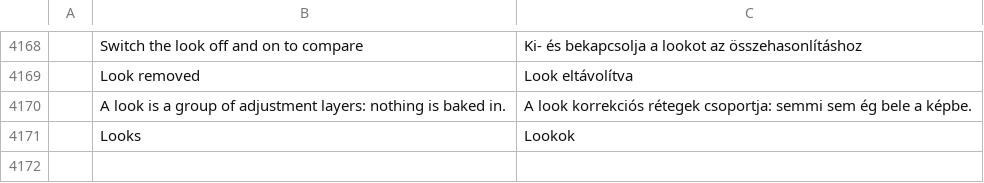
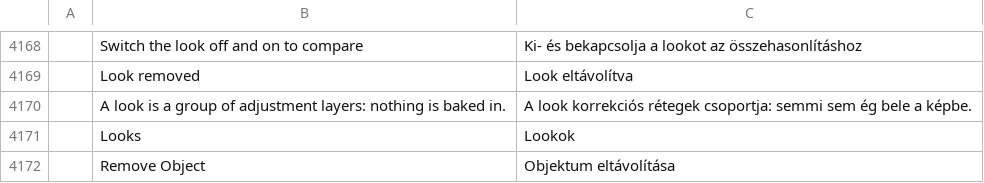
Before and after one commit to shep95/brahma, a TSV file: crates/ui-egui/src/i18n/hu.tsv, drawn as a sheet; only a part is shown, gaps mark what is left out; the diff names each change by its address in the sheet, - before the commit and + after, or states it on an @@ line.

```diff
--- a/crates/ui-egui/src/i18n/hu.tsv
+++ b/crates/ui-egui/src/i18n/hu.tsv
+row 4172:  | Remove Object | Objektum eltávolítása
```
Also changed, not shown: crates/ui-egui/src/i18n/el.tsv, crates/ui-egui/src/i18n/ja.tsv, 22 other files.
